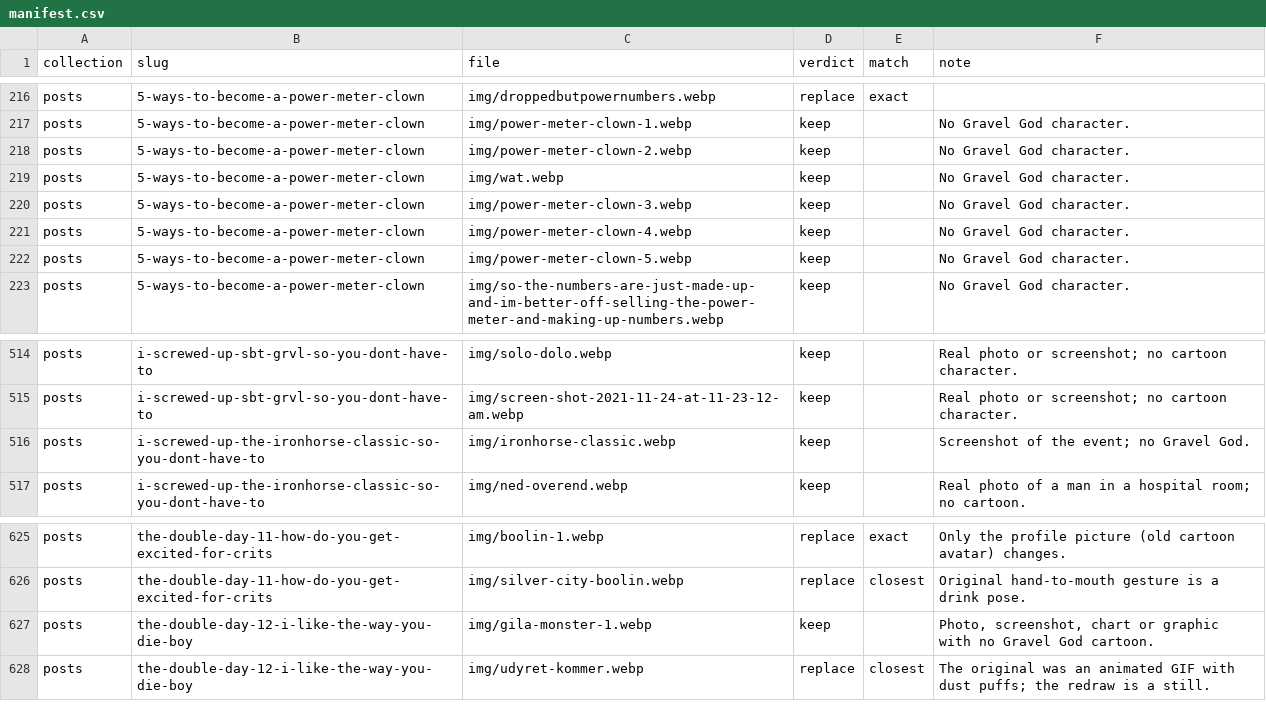
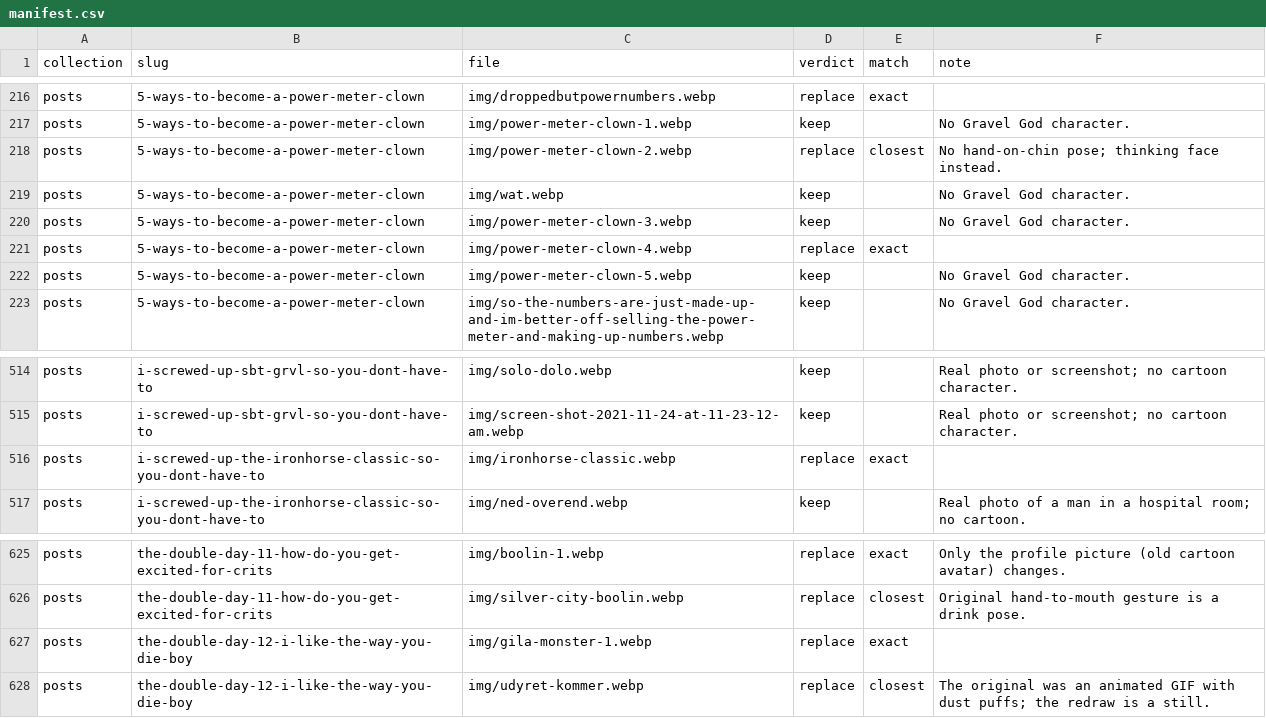
Before and after one commit to wattgod/gravel-race-automation, a CSV file: data/character-art-v67/manifest.csv, drawn as a sheet; only a part is shown, gaps mark what is left out.

```diff
--- a/data/character-art-v67/manifest.csv
+++ b/data/character-art-v67/manifest.csv
@@ -217,6 +217,6 @@ posts,5-ways-to-become-a-power-meter-clown,img/droppedbutpowernumbers.webp,repla
 posts,5-ways-to-become-a-power-meter-clown,img/power-meter-clown-1.webp,keep,,No Gravel God character.
-posts,5-ways-to-become-a-power-meter-clown,img/power-meter-clown-2.webp,keep,,No Gravel God character.
+posts,5-ways-to-become-a-power-meter-clown,img/power-meter-clown-2.webp,replace,closest,No hand-on-chin pose; thinking face instead.
 posts,5-ways-to-become-a-power-meter-clown,img/wat.webp,keep,,No Gravel God character.
 posts,5-ways-to-become-a-power-meter-clown,img/power-meter-clown-3.webp,keep,,No Gravel God character.
-posts,5-ways-to-become-a-power-meter-clown,img/power-meter-clown-4.webp,keep,,No Gravel God character.
+posts,5-ways-to-become-a-power-meter-clown,img/power-meter-clown-4.webp,replace,exact,
 posts,5-ways-to-become-a-power-meter-clown,img/power-meter-clown-5.webp,keep,,No Gravel God character.
@@ -515,3 +515,3 @@ posts,i-screwed-up-sbt-grvl-so-you-dont-have-to,img/solo-dolo.webp,keep,,Real ph
 posts,i-screwed-up-sbt-grvl-so-you-dont-have-to,img/screen-shot-2021-11-24-at-11-23-12-am.webp,keep,,Real photo or screenshot; no cartoon character.
-posts,i-screwed-up-the-ironhorse-classic-so-you-dont-have-to,img/ironhorse-classic.webp,keep,,Screenshot of the event; no Gravel God.
+posts,i-screwed-up-the-ironhorse-classic-so-you-dont-have-to,img/ironhorse-classic.webp,replace,exact,
 posts,i-screwed-up-the-ironhorse-classic-so-you-dont-have-to,img/ned-overend.webp,keep,,Real photo of a man in a hospital room; no cartoon.
@@ -626,3 +626,3 @@ posts,the-double-day-11-how-do-you-get-excited-for-crits,img/boolin-1.webp,repla
 posts,the-double-day-11-how-do-you-get-excited-for-crits,img/silver-city-boolin.webp,replace,closest,Original hand-to-mouth gesture is a drink pose.
-posts,the-double-day-12-i-like-the-way-you-die-boy,img/gila-monster-1.webp,keep,,"Photo, screenshot, chart or graphic with no Gravel God cartoon."
+posts,the-double-day-12-i-like-the-way-you-die-boy,img/gila-monster-1.webp,replace,exact,
 posts,the-double-day-12-i-like-the-way-you-die-boy,img/udyret-kommer.webp,replace,closest,The original was an animated GIF with dust puffs; the redraw is a still.
```
Also changed, not shown: 54 other files.
